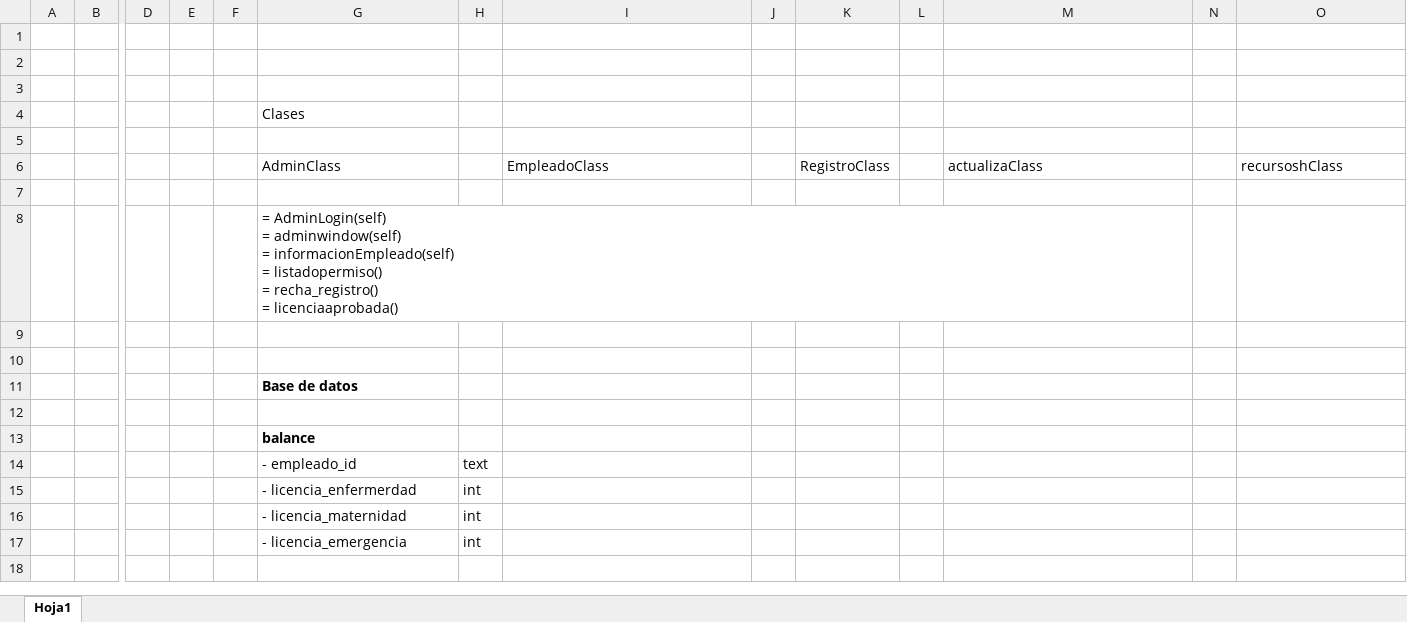
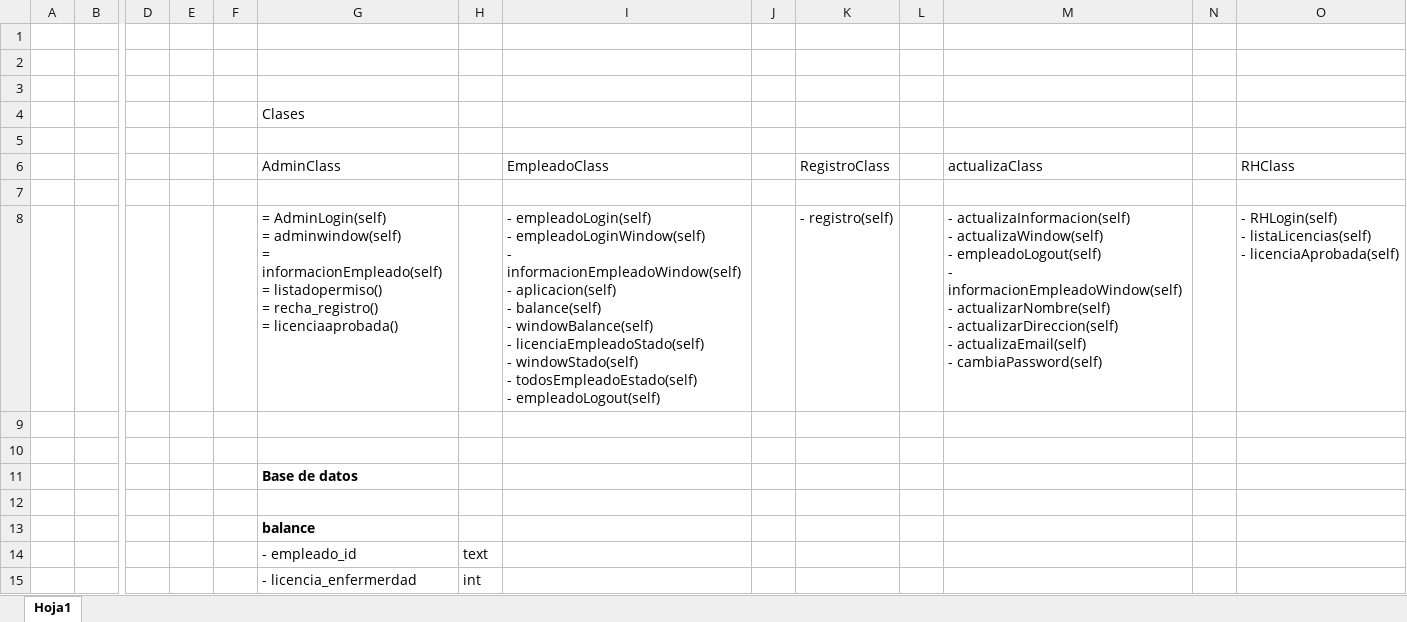
Before and after one commit to fredyhuancatorres/login, an Excel workbook: clases en uml.xlsx, sheet Hoja1, drawn as a sheet; only a part is shown, gaps mark what is left out; the shorter side is filled out with more unchanged rows; values as stored, in another font and other column widths than the file's, no borders; removed rows and columns are numbered as before the commit, all else as after; rows hold the shown columns only; ↵ is a line break in a cell; the diff names each change by its address in the sheet, - before the commit and + after, or states it on an @@ line.

Commit message:
add all class

```diff
--- a/clases en uml.xlsx (sheet Hoja1)
+++ b/clases en uml.xlsx (sheet Hoja1)
-O6: recursoshClass
+O6: RHClass
-row 8:  |  |  |  |  | = AdminLogin(self) ↵ = adminwindow(self) ↵ = informacionEmpleado(self) ↵ = listadopermiso() ↵ = recha_registro() ↵ = licenciaaprobada()
+row 8:  |  |  |  |  | = AdminLogin(self) ↵ = adminwindow(self) ↵ = informacionEmpleado(self) ↵ = listadopermiso() ↵ = recha_registro() ↵ = licenciaaprobada() |  | - empleadoLogin(self) ↵ - empleadoLoginWindow(self) ↵ - informacionEmpleadoWindow(self) ↵ - aplicacion(self) ↵ - balance(self) ↵ - windowBalance(self) ↵ - licenciaEmpleadoStado(self) ↵ - windowStado(self) ↵ - todosEmpleadoEstado(self) ↵ - empleadoLogout(self) |  | - registro(self) |  | - actualizaInformacion(self) ↵ - actualizaWindow(self) ↵ - empleadoLogout(self) ↵ - informacionEmpleadoWindow(self) ↵ - actualizarNombre(self) ↵ - actualizarDireccion(self) ↵ - actualizaEmail(self) ↵ - cambiaPassword(self) |  | - RHLogin(self) ↵ - listaLicencias(self) ↵ - licenciaAprobada(self)
```
